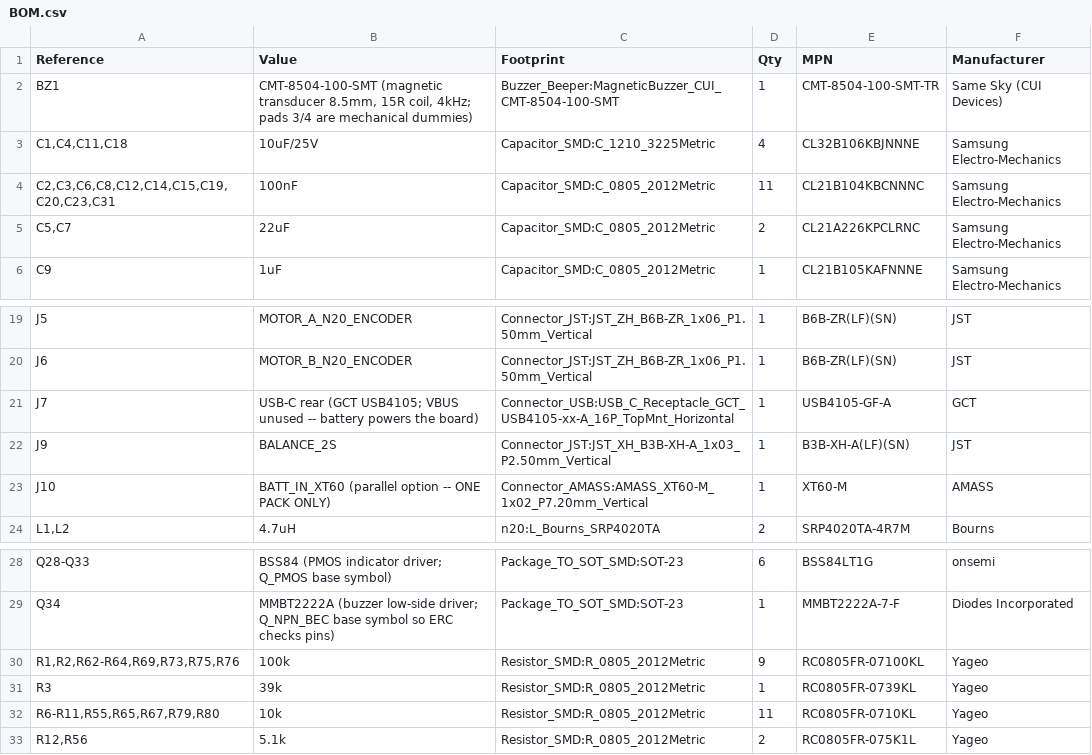
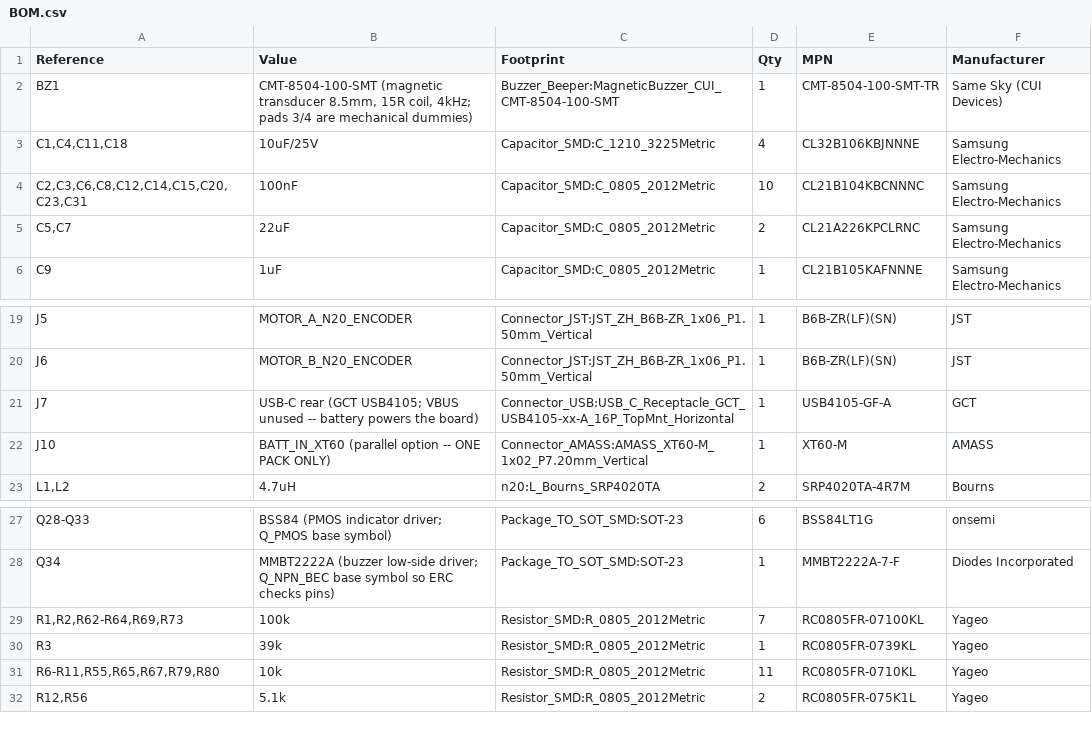
Before and after one commit to MukeshSethy/micromouse-runner, a CSV file: pcb/JLCPCB_2layers/design/BOM.csv, drawn as a sheet; only a part is shown, gaps mark what is left out.

```diff
--- a/pcb/JLCPCB_2layers/design/BOM.csv
+++ b/pcb/JLCPCB_2layers/design/BOM.csv
@@ -3,3 +3,3 @@
 "C1,C4,C11,C18","10uF/25V","Capacitor_SMD:C_1210_3225Metric","4","CL32B106KBJNNNE","Samsung Electro-Mechanics"
-"C2,C3,C6,C8,C12,C14,C15,C19,C20,C23,C31","100nF","Capacitor_SMD:C_0805_2012Metric","11","CL21B104KBCNNNC","Samsung Electro-Mechanics"
+"C2,C3,C6,C8,C12,C14,C15,C20,C23,C31","100nF","Capacitor_SMD:C_0805_2012Metric","10","CL21B104KBCNNNC","Samsung Electro-Mechanics"
 "C5,C7","22uF","Capacitor_SMD:C_0805_2012Metric","2","CL21A226KPCLRNC","Samsung Electro-Mechanics"
@@ -21,3 +21,2 @@
 "J7","USB-C rear (GCT USB4105; VBUS unused -- battery powers the board)","Connector_USB:USB_C_Receptacle_GCT_USB4105-xx-A_16P_TopMnt_Horizontal","1","USB4105-GF-A","GCT"
-"J9","BALANCE_2S","Connector_JST:JST_XH_B3B-XH-A_1x03_P2.50mm_Vertical","1","B3B-XH-A(LF)(SN)","JST"
 "J10","BATT_IN_XT60 (parallel option -- ONE PACK ONLY)","Connector_AMASS:AMASS_XT60-M_1x02_P7.20mm_Vertical","1","XT60-M","AMASS"
@@ -29,3 +28,3 @@
 "Q34","MMBT2222A (buzzer low-side driver; Q_NPN_BEC base symbol so ERC checks pins)","Package_TO_SOT_SMD:SOT-23","1","MMBT2222A-7-F","Diodes Incorporated"
-"R1,R2,R62-R64,R69,R73,R75,R76","100k","Resistor_SMD:R_0805_2012Metric","9","RC0805FR-07100KL","Yageo"
+"R1,R2,R62-R64,R69,R73","100k","Resistor_SMD:R_0805_2012Metric","7","RC0805FR-07100KL","Yageo"
 "R3","39k","Resistor_SMD:R_0805_2012Metric","1","RC0805FR-0739KL","Yageo"
```
Also changed, not shown: 20 other files.
